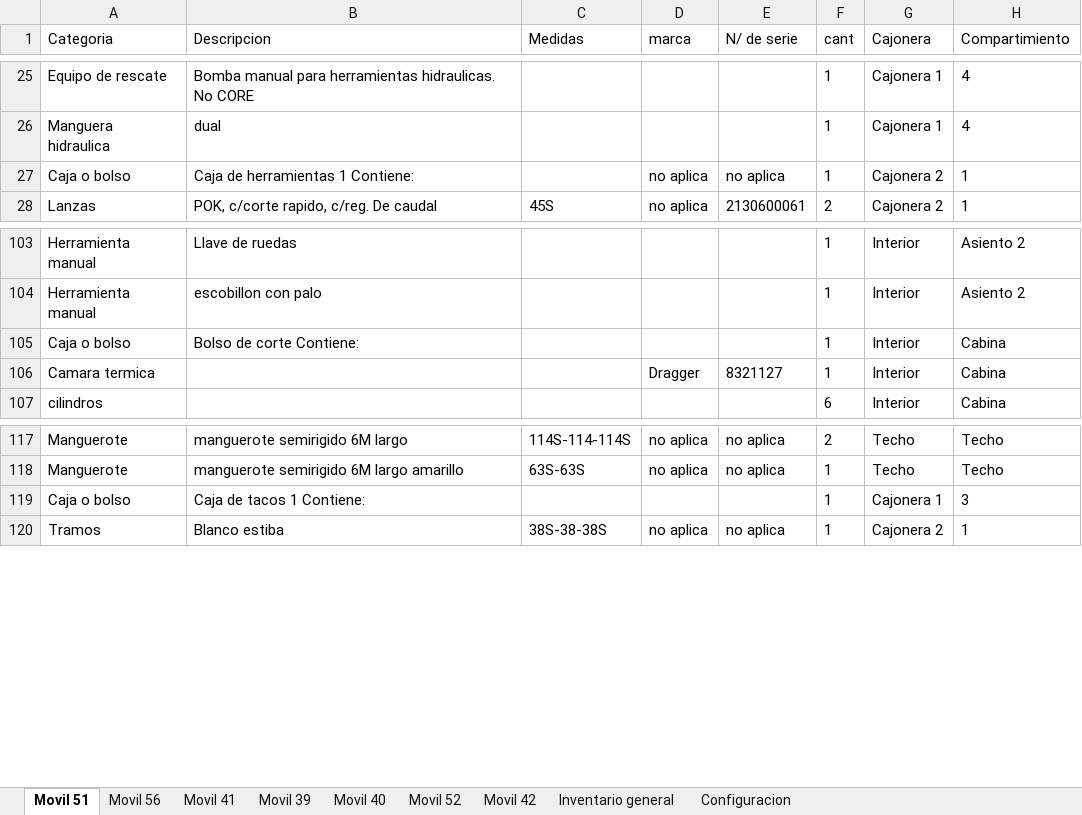
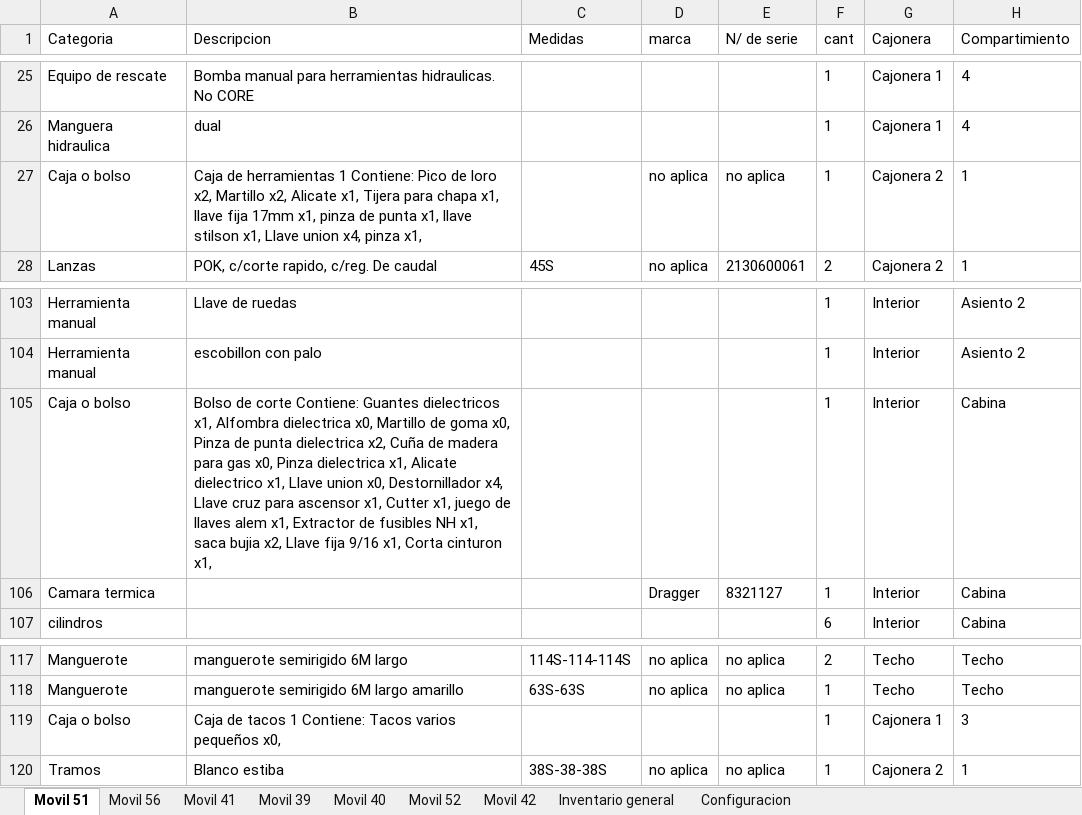
Before and after one commit to martov1/inventarioBros, an Excel workbook: Inventario.xlsm, sheet Movil 51, drawn as a sheet; only a part is shown, gaps mark what is left out; values as stored, in another font and other column widths than the file's, no borders; table styles not drawn; the diff names each change by its address in the sheet, - before the commit and + after, or states it on an @@ line.

```diff
--- a/Inventario.xlsm (sheet Movil 51)
+++ b/Inventario.xlsm (sheet Movil 51)
-B27 (Descripcion): …1 Contiene:
+B27 (Descripcion): …1 Contiene: Pico de loro x2, Martillo x2, Alicate x1, Tijera para chapa x1, llave fija 17mm x1, pinza de punta x1, llave stilson x1, Llave union x4, pinza x1,
-B105 (Descripcion): …corte Contiene:
+B105 (Descripcion): …corte Contiene: Guantes dielectricos x1, Alfombra dielectrica x0, Martillo de goma x0, Pinza de punta dielectrica x2, Cuña de madera para gas x0, Pinza dielectrica x1, Alicate dielectrico x1, Llave union x0, Destornillador x4, Llave cruz para ascensor x1, Cutter x1, juego de llaves alem x1, Extractor de fusibles NH x1, saca bujia x2, Llave fija 9/16 x1, Corta cinturon x1,
-B119 (Descripcion): Caja de tacos 1 Contiene:
+B119 (Descripcion): Caja de tacos 1 Contiene: Tacos varios pequeños x0,
```
Also changed, not shown: sheet Movil 56.
